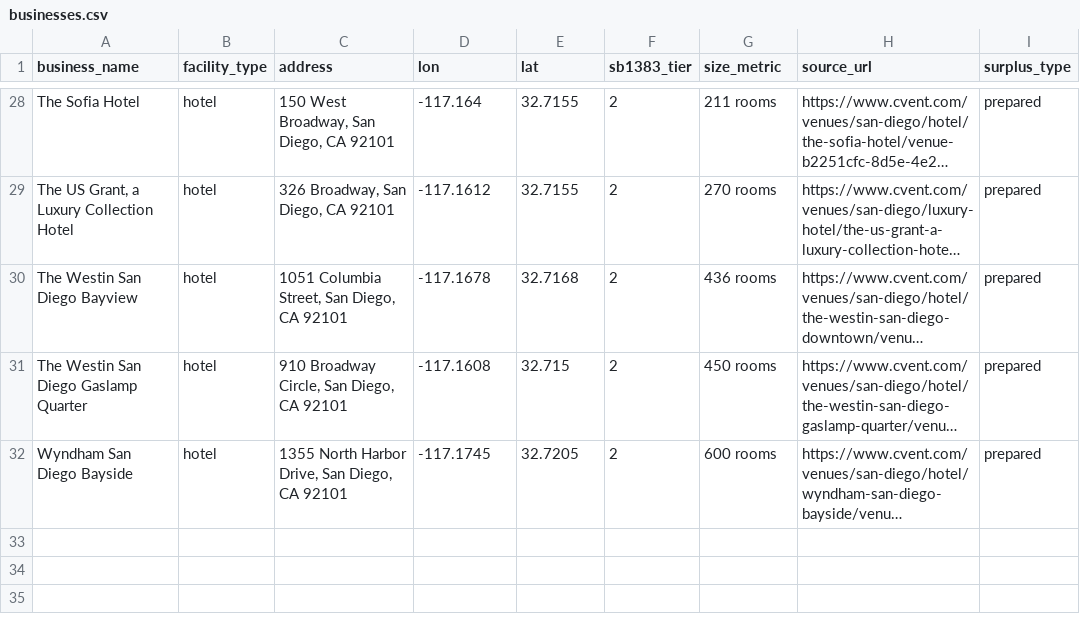
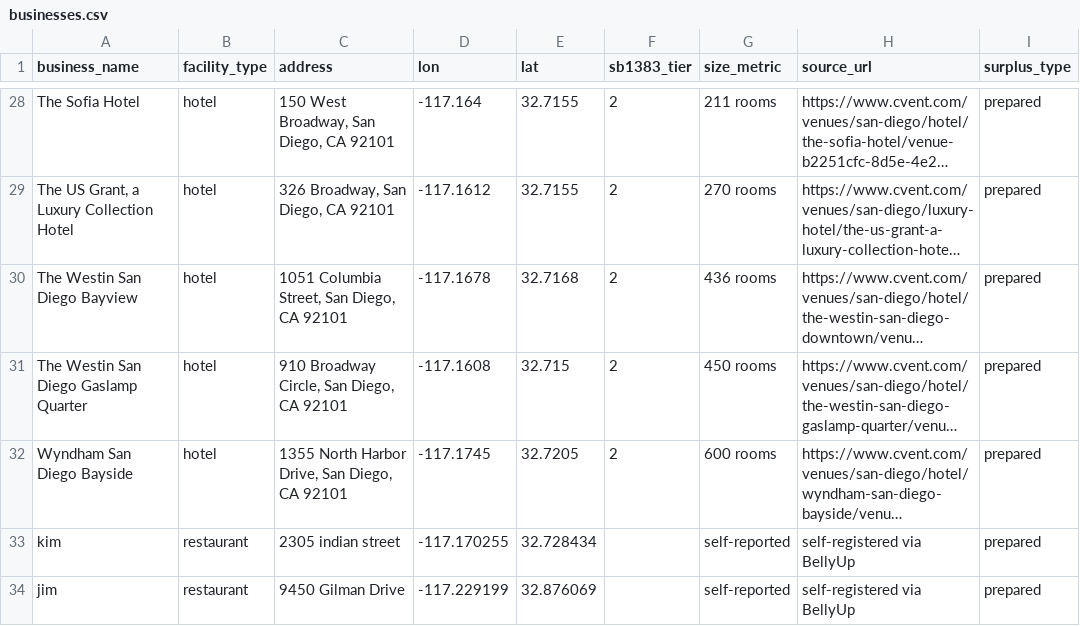
Before and after one commit to VictorKhant/Build-For-Good, a CSV file: dataset/businesses.csv, drawn as a sheet; only a part is shown, gaps mark what is left out; long unchanged cells end in …; the diff names each change by its address in the sheet, - before the commit and + after, or states it on an @@ line.

```diff
--- a/dataset/businesses.csv
+++ b/dataset/businesses.csv
+row 33: kim | restaurant | 2305 indian street | -117.170255 | 32.728434 |  | self-reported | self-registered via BellyUp | prepared
+row 34: jim | restaurant | 9450 Gilman Drive | -117.229199 | 32.876069 |  | self-reported | self-registered via BellyUp | prepared
```
Also changed, not shown: 9 other files.
